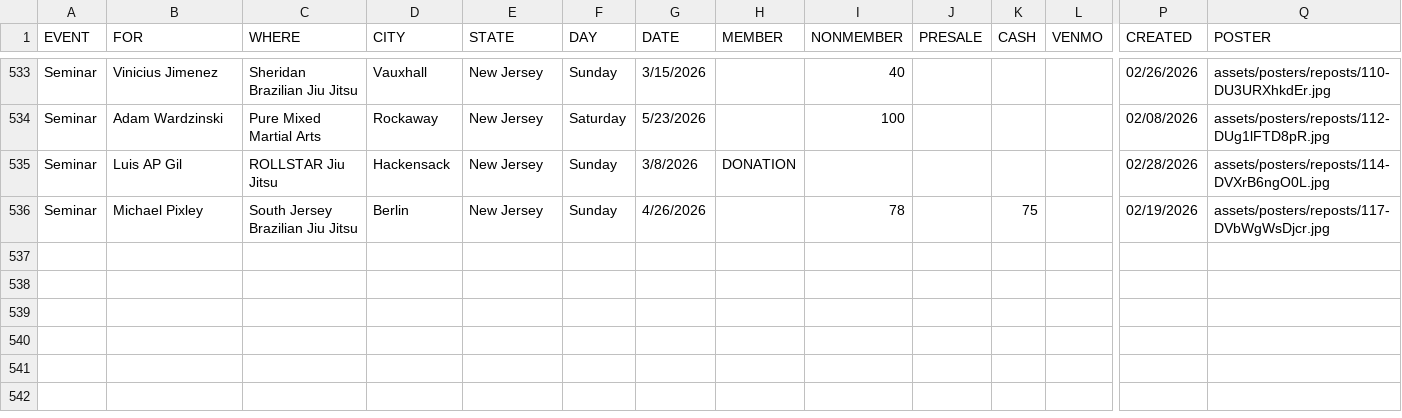
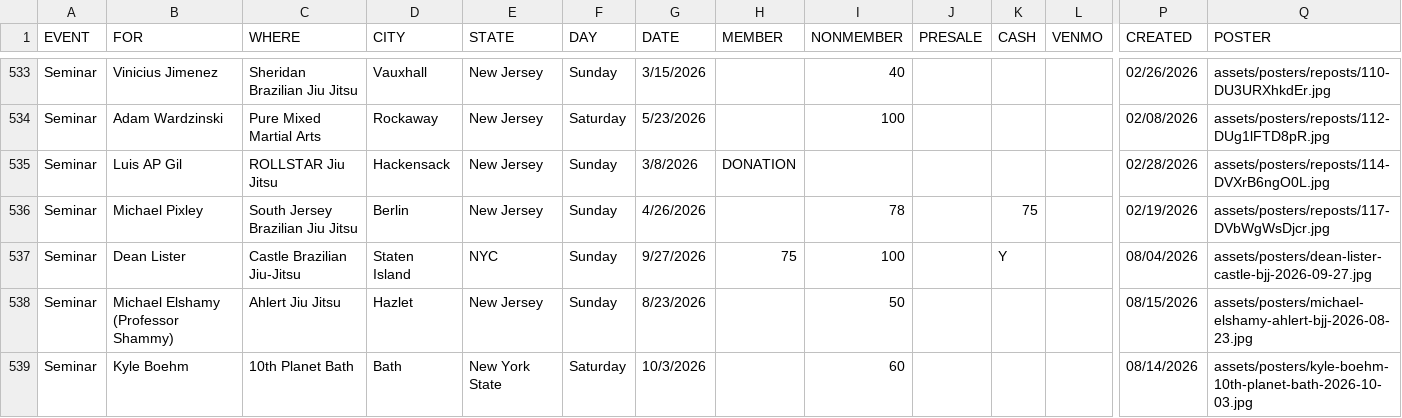
Before and after one commit to jj5ben77/bjjseminars.live, a CSV file: events.csv, drawn as a sheet; only a part is shown, gaps mark what is left out; rows hold the shown columns only; the diff names each change by its address in the sheet, - before the commit and + after, or states it on an @@ line.

Commit message:
Add latest NJ and NY seminars

```diff
--- a/events.csv
+++ b/events.csv
+row 537: Seminar | Dean Lister | Castle Brazilian Jiu-Jitsu | Staten Island | NYC | Sunday | 9/27/2026 | 75 | 100 |  | Y |  | 08/04/2026 | assets/posters/dean-lister-castle-bjj-2026-09-27.jpg
+row 538: Seminar | Michael Elshamy (Professor Shammy) | Ahlert Jiu Jitsu | Hazlet | New Jersey | Sunday | 8/23/2026 |  | 50 |  |  |  | 08/15/2026 | assets/posters/michael-elshamy-ahlert-bjj-2026-08-23.jpg
+row 539: Seminar | Kyle Boehm | 10th Planet Bath | Bath | New York State | Saturday | 10/3/2026 |  | 60 |  |  |  | 08/14/2026 | assets/posters/kyle-boehm-10th-planet-bath-2026-10-03.jpg
```
Also changed, not shown: 5 other files.
